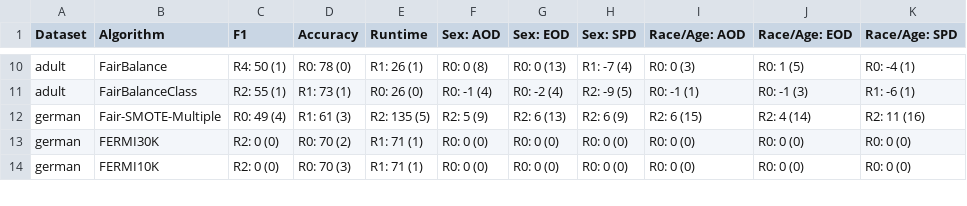
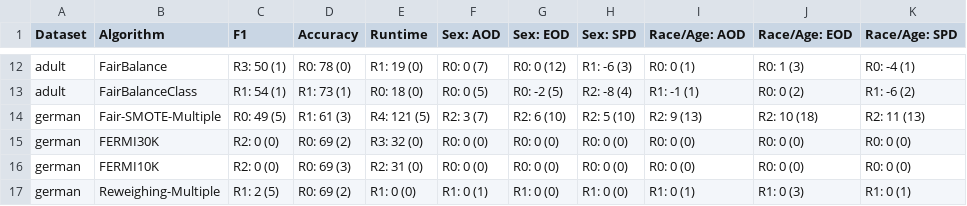
Before and after one commit to hil-se/FairBalance, a CSV file: results/RQ3b_combine.csv, drawn as a sheet; only a part is shown, gaps mark what is left out; addresses are those after the commit; the diff covers the shown part only; the diff names each change by its address in the sheet, - before the commit and + after, or states it on an @@ line.

```diff
--- a/results/RQ3b_combine.csv
+++ b/results/RQ3b_combine.csv
-C12 (F1): R4: 50 (1)
+C12 (F1): R3: 50 (1)
-E12 (Runtime): R1: 26 (1)
+E12 (Runtime): R1: 19 (0)
-F12 (Sex: AOD): R0: 0 (8)
+F12 (Sex: AOD): R0: 0 (7)
-G12 (Sex: EOD): R0: 0 (13)
+G12 (Sex: EOD): R0: 0 (12)
-H12 (Sex: SPD): R1: -7 (4)
+H12 (Sex: SPD): R1: -6 (3)
-I12 (Race/Age: AOD): R0: 0 (3)
+I12 (Race/Age: AOD): R0: 0 (1)
-J12 (Race/Age: EOD): R0: 1 (5)
+J12 (Race/Age: EOD): R0: 1 (3)
-C13 (F1): R2: 55 (1)
+C13 (F1): R1: 54 (1)
-E13 (Runtime): R0: 26 (0)
+E13 (Runtime): R0: 18 (0)
-F13 (Sex: AOD): R0: -1 (4)
+F13 (Sex: AOD): R0: 0 (5)
-G13 (Sex: EOD): R0: -2 (4)
+G13 (Sex: EOD): R0: -2 (5)
-H13 (Sex: SPD): R2: -9 (5)
+H13 (Sex: SPD): R2: -8 (4)
-I13 (Race/Age: AOD): R0: -1 (1)
+I13 (Race/Age: AOD): R1: -1 (1)
-J13 (Race/Age: EOD): R0: -1 (3)
+J13 (Race/Age: EOD): R0: 0 (2)
-K13 (Race/Age: SPD): R1: -6 (1)
+K13 (Race/Age: SPD): R1: -6 (2)
-C14 (F1): R0: 49 (4)
+C14 (F1): R0: 49 (5)
-E14 (Runtime): R2: 135 (5)
+E14 (Runtime): R4: 121 (5)
-F14 (Sex: AOD): R2: 5 (9)
+F14 (Sex: AOD): R2: 3 (7)
-G14 (Sex: EOD): R2: 6 (13)
+G14 (Sex: EOD): R2: 6 (10)
-H14 (Sex: SPD): R2: 6 (9)
+H14 (Sex: SPD): R2: 5 (10)
-I14 (Race/Age: AOD): R2: 6 (15)
+I14 (Race/Age: AOD): R2: 9 (13)
-J14 (Race/Age: EOD): R2: 4 (14)
+J14 (Race/Age: EOD): R2: 10 (18)
-K14 (Race/Age: SPD): R2: 11 (16)
+K14 (Race/Age: SPD): R2: 11 (13)
-D15 (Accuracy): R0: 70 (2)
+D15 (Accuracy): R0: 69 (2)
-E15 (Runtime): R1: 71 (1)
+E15 (Runtime): R3: 32 (0)
-D16 (Accuracy): R0: 70 (3)
+D16 (Accuracy): R0: 69 (3)
-E16 (Runtime): R1: 71 (1)
+E16 (Runtime): R2: 31 (0)
+row 17: german | Reweighing-Multiple | R1: 2 (5) | R0: 69 (2) | R1: 0 (0) | R1: 0 (1) | R1: 0 (0) | R1: 0 (0) | R1: 0 (1) | R1: 0 (3) | R1: 0 (1)
```
Also changed, not shown: 2 added rows and 70 edited cells elsewhere in this file, results/RQ3_combine.csv, results/RQ3_compare.csv, 8 other files.
